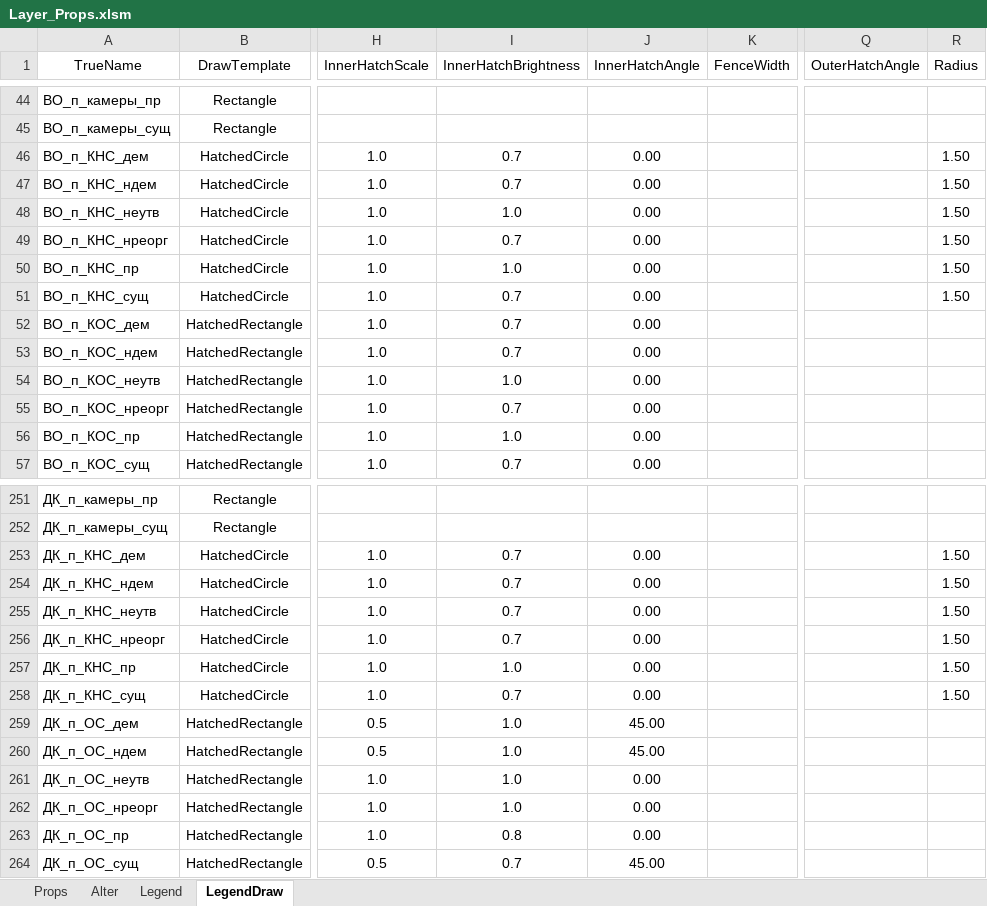
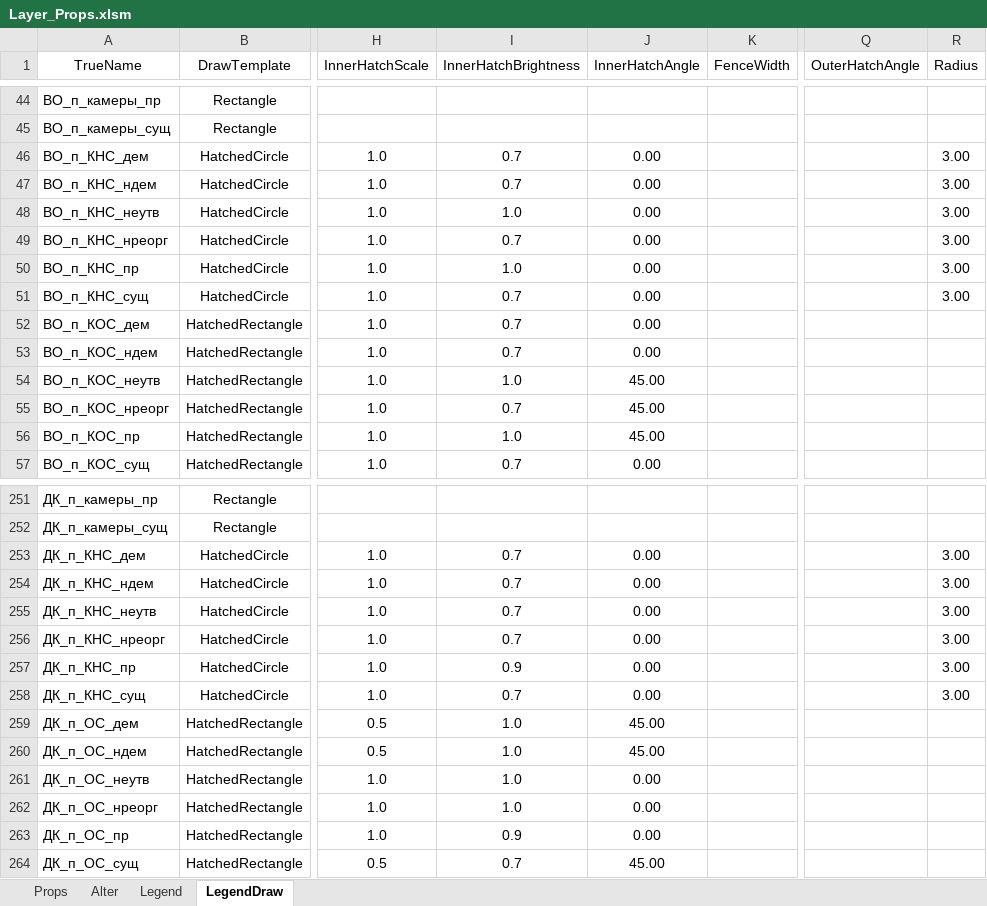
Before and after one commit to Bloodwarder/NC_EngTools, an Excel workbook: NC_EngTools/LayersData/Layer_Props.xlsm, sheet LegendDraw, drawn as a sheet; only a part is shown, gaps mark what is left out; values as stored, in another font and other column widths than the file's, no borders; conditional formats not drawn; the diff covers the shown part only; the diff names each change by its address in the sheet, - before the commit and + after, or states it on an @@ line.

```diff
--- a/NC_EngTools/LayersData/Layer_Props.xlsm (sheet LegendDraw)
+++ b/NC_EngTools/LayersData/Layer_Props.xlsm (sheet LegendDraw)
-R46:R51 (Radius): 1.50
+R46:R51 (Radius): 3.00
-J54:J56 (InnerHatchAngle): 0.00
+J54:J56 (InnerHatchAngle): 45.00
-R253:R258 (Radius): 1.50
+R253:R258 (Radius): 3.00
-I257 (InnerHatchBrightness): 1.0
+I257 (InnerHatchBrightness): 0.9
-I263 (InnerHatchBrightness): 0.8
+I263 (InnerHatchBrightness): 0.9
```
Also changed, not shown: 11 edited cells elsewhere in this sheet, sheet Props, 13 other files.
